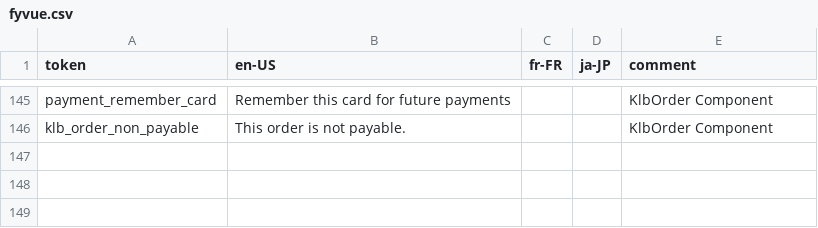
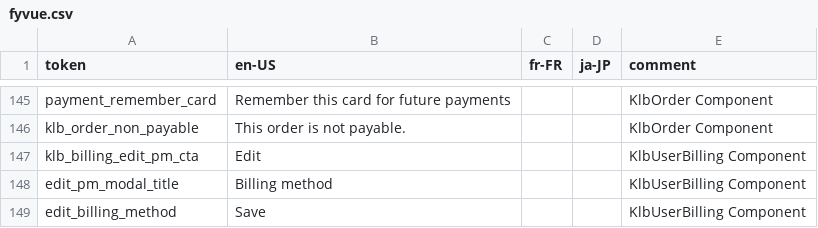
Before and after one commit to KarpelesLab/fyvue, a CSV file: packages/playground/etc/i18n/fyvue.csv, drawn as a sheet; only a part is shown, gaps mark what is left out.

Commit message:
Update fyvue.csv

```diff
--- a/packages/playground/etc/i18n/fyvue.csv
+++ b/packages/playground/etc/i18n/fyvue.csv
@@ -146 +146,4 @@
 "klb_order_non_payable","This order is not payable.",,,"KlbOrder Component"
+"klb_billing_edit_pm_cta","Edit",,,"KlbUserBilling Component"
+"edit_pm_modal_title","Billing method",,,"KlbUserBilling Component"
+"edit_billing_method","Save",,,"KlbUserBilling Component"
```
